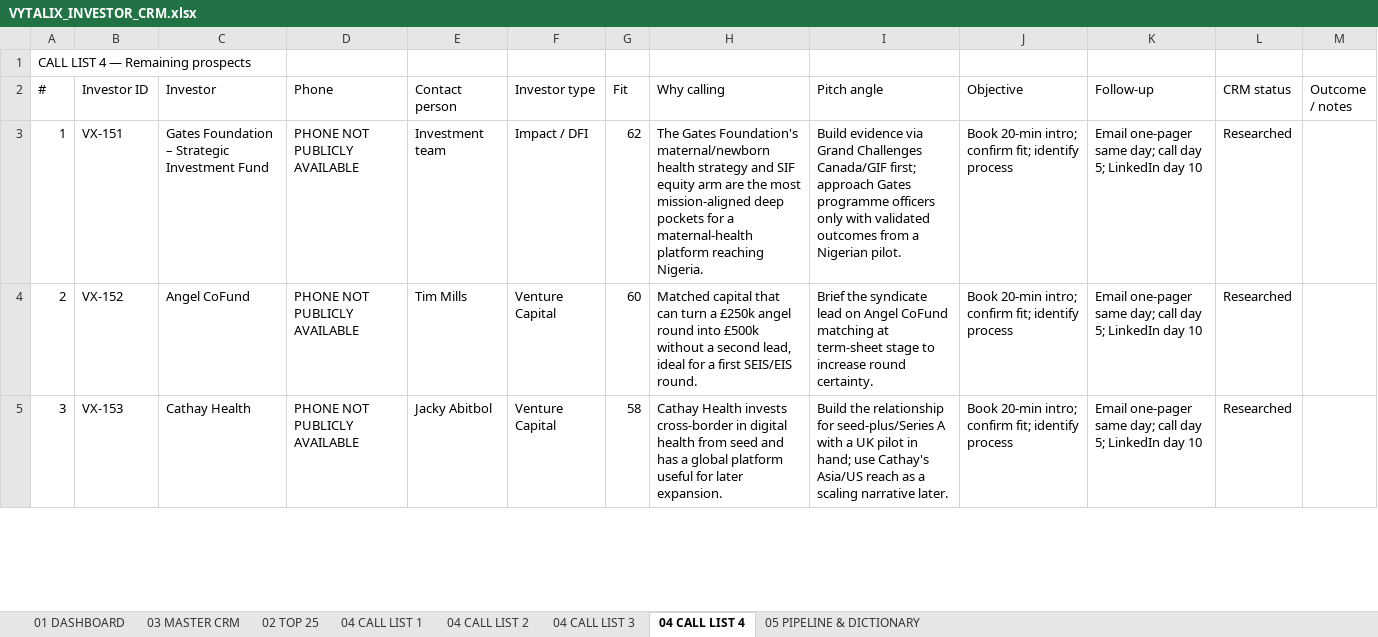
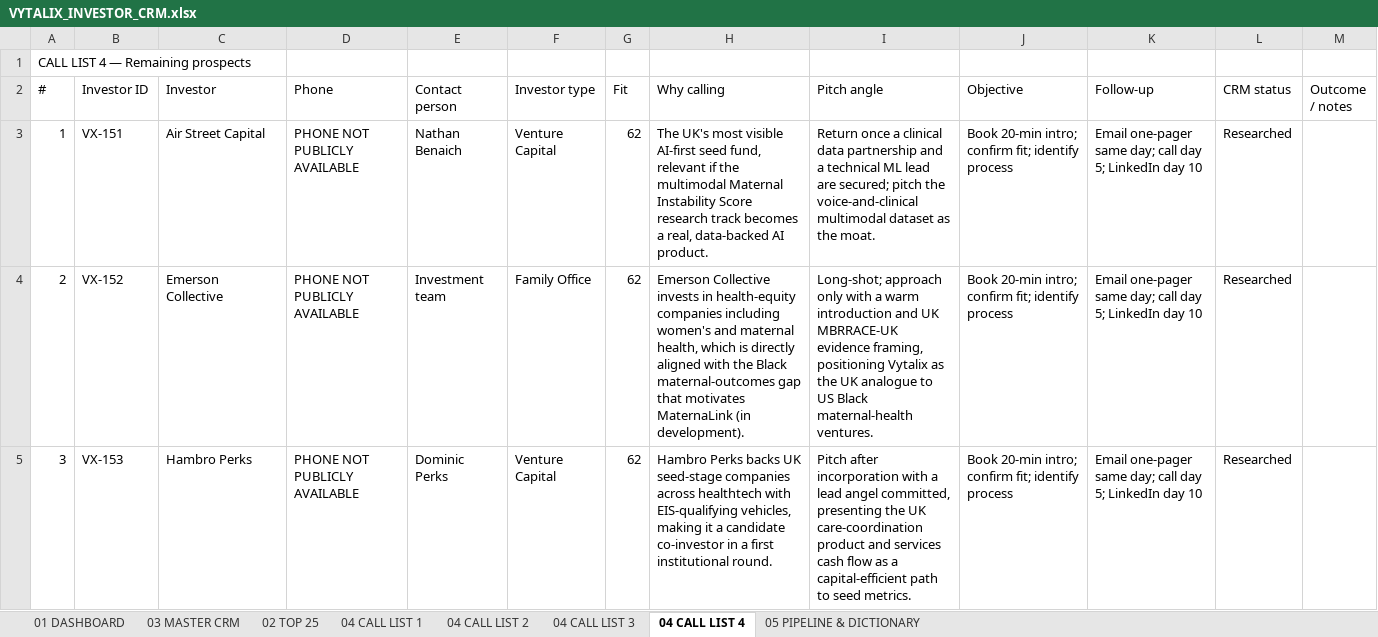
Before and after one commit to elkelvinwilliams/Vitalyx, an Excel workbook: investors/VYTALIX_INVESTOR_CRM.xlsx, sheet 04 CALL LIST 4, drawn as a sheet; only a part is shown; values as stored, in another font and other column widths than the file's, no borders; the diff covers the shown part only; the diff names each change by its address in the sheet, - before the commit and + after, or states it on an @@ line.

```diff
--- a/investors/VYTALIX_INVESTOR_CRM.xlsx (sheet 04 CALL LIST 4)
+++ b/investors/VYTALIX_INVESTOR_CRM.xlsx (sheet 04 CALL LIST 4)
-C3 (Investor): Gates Foundation – Strategic Investment Fund
+C3 (Investor): Air Street Capital
-E3 (Contact person): Investment team
+E3 (Contact person): Nathan Benaich
-F3 (Investor type): Impact / DFI
+F3 (Investor type): Venture Capital
-H3 (Why calling): The Gates Foundation's maternal/newborn health strategy and SIF equity arm are the most mission-aligned deep pockets for a maternal-health platform reaching Nigeria.
+H3 (Why calling): The UK's most visible AI-first seed fund, relevant if the multimodal Maternal Instability Score research track becomes a real, data-backed AI product.
-I3 (Pitch angle): Build evidence via Grand Challenges Canada/GIF first; approach Gates programme officers only with validated outcomes from a Nigerian pilot.
+I3 (Pitch angle): Return once a clinical data partnership and a technical ML lead are secured; pitch the voice-and-clinical multimodal dataset as the moat.
-C4 (Investor): Angel CoFund
+C4 (Investor): Emerson Collective
-E4 (Contact person): Tim Mills
+E4 (Contact person): Investment team
-F4 (Investor type): Venture Capital
+F4 (Investor type): Family Office
-G4 (Fit): 60
+G4 (Fit): 62
-H4 (Why calling): Matched capital that can turn a £250k angel round into £500k without a second lead, ideal for a first SEIS/EIS round.
+H4 (Why calling): Emerson Collective invests in health-equity companies including women's and maternal health, which is directly aligned with the Black maternal-outcomes gap that motivates MaternaLink (in development).
-I4 (Pitch angle): Brief the syndicate lead on Angel CoFund matching at term-sheet stage to increase round certainty.
+I4 (Pitch angle): Long-shot; approach only with a warm introduction and UK MBRRACE-UK evidence framing, positioning Vytalix as the UK analogue to US Black maternal-health ventures.
-C5 (Investor): Cathay Health
+C5 (Investor): Hambro Perks
-E5 (Contact person): Jacky Abitbol
+E5 (Contact person): Dominic Perks
-G5 (Fit): 58
+G5 (Fit): 62
-H5 (Why calling): Cathay Health invests cross-border in digital health from seed and has a global platform useful for later expansion.
+H5 (Why calling): Hambro Perks backs UK seed-stage companies across healthtech with EIS-qualifying vehicles, making it a candidate co-investor in a first institutional round.
-I5 (Pitch angle): Build the relationship for seed-plus/Series A with a UK pilot in hand; use Cathay's Asia/US reach as a scaling narrative later.
+I5 (Pitch angle): Pitch after incorporation with a lead angel committed, presenting the UK care-coordination product and services cash flow as a capital-efficient path to seed metrics.
```
Also changed, not shown: 33 added rows, 244 edited cells and row numbers in column A elsewhere in this sheet, sheet 03 MASTER CRM, sheet 04 CALL LIST 3, sheet 04 CALL LIST 2, sheet 02 TOP 25, sheet 04 CALL LIST 1, sheet 01 DASHBOARD, finance/Vytalix_Financial_Model_3yr.xlsx, 20 other files.
